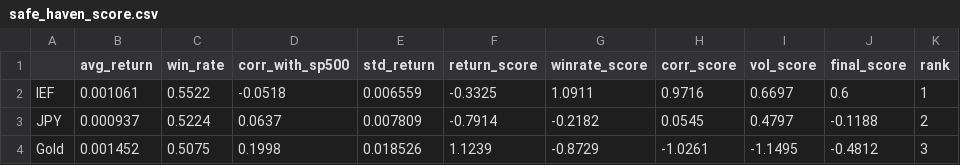
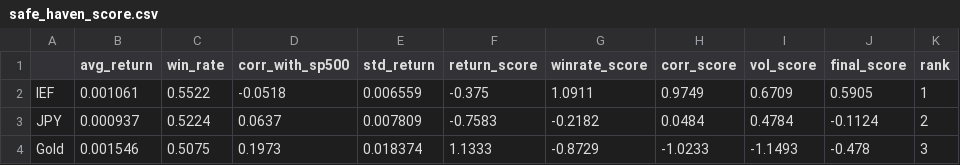
Before and after one commit to LNMAnh/Safe-Haven-Asset-Analysis, a CSV file: data/safe_haven_score.csv, drawn as a sheet.

```diff
--- a/data/safe_haven_score.csv
+++ b/data/safe_haven_score.csv
@@ -1,4 +1,4 @@
 ,avg_return,win_rate,corr_with_sp500,std_return,return_score,winrate_score,corr_score,vol_score,final_score,rank
-IEF,0.001061,0.5522,-0.0518,0.006559,-0.3325,1.0911,0.9716,0.6697,0.6,1
-JPY,0.000937,0.5224,0.0637,0.007809,-0.7914,-0.2182,0.0545,0.4797,-0.1188,2
-Gold,0.001452,0.5075,0.1998,0.018526,1.1239,-0.8729,-1.0261,-1.1495,-0.4812,3
+IEF,0.001061,0.5522,-0.0518,0.006559,-0.375,1.0911,0.9749,0.6709,0.5905,1
+JPY,0.000937,0.5224,0.0637,0.007809,-0.7583,-0.2182,0.0484,0.4784,-0.1124,2
+Gold,0.001546,0.5075,0.1973,0.018374,1.1333,-0.8729,-1.0233,-1.1493,-0.478,3
```
Also changed, not shown: data/market_data_clean.csv, data/market_data_features.csv, 8 other files.
